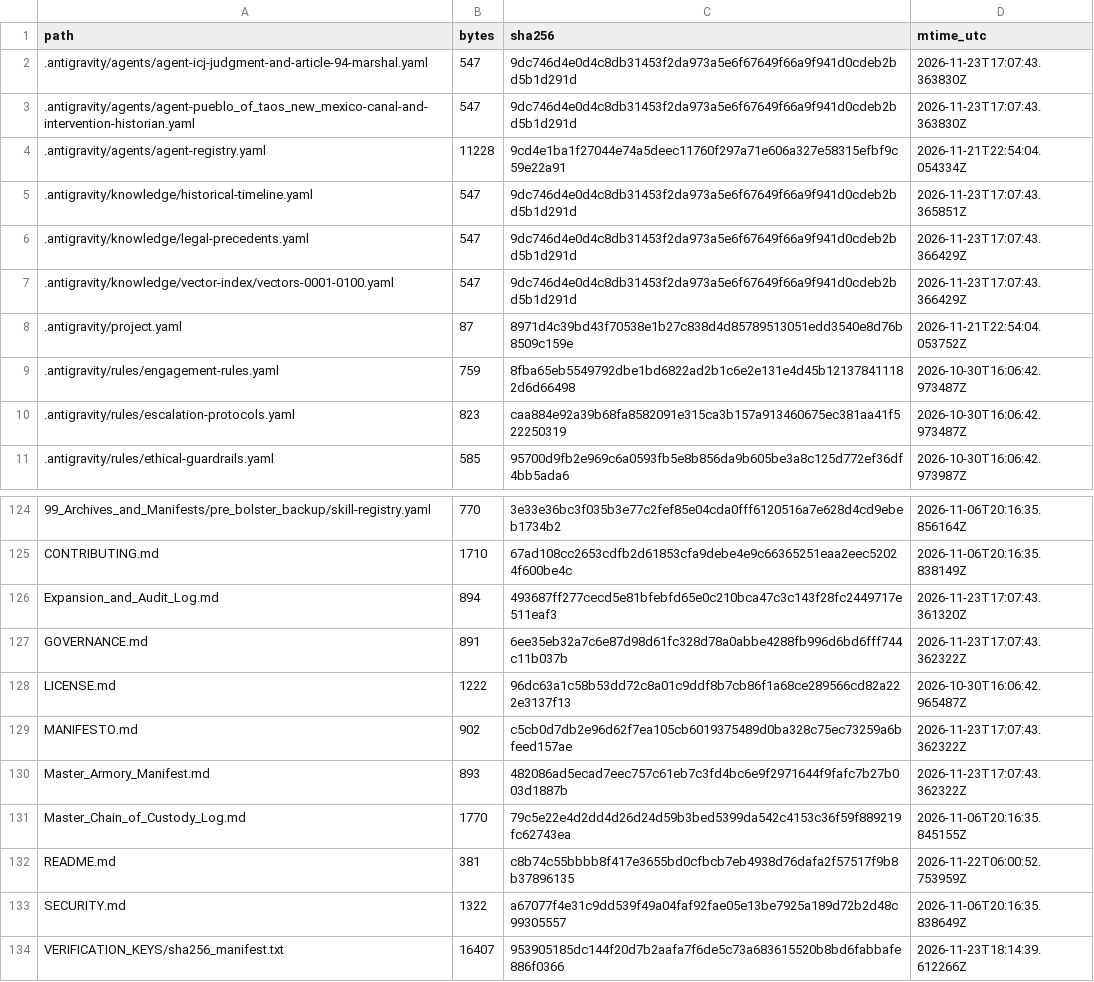
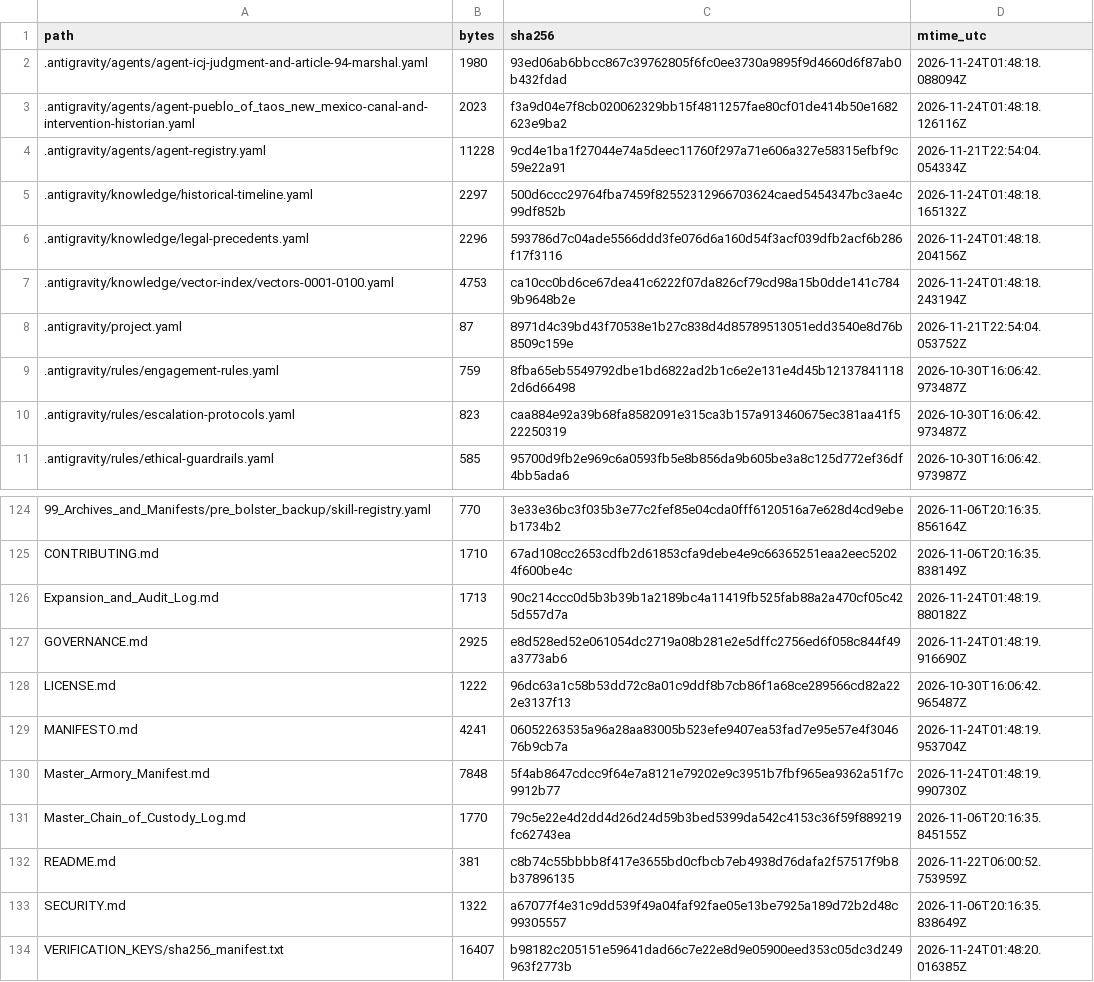
Before and after one commit to GlobalRestitutionAlliance/turtle-island-us-nm-pueblo-of-taos-new-mexico-master-litigation, a CSV file: 99_Archives_and_Manifests/MANIFEST_SHA256.csv, drawn as a sheet; only a part is shown, gaps mark what is left out; the diff covers the shown part only.

```diff
--- a/99_Archives_and_Manifests/MANIFEST_SHA256.csv
+++ b/99_Archives_and_Manifests/MANIFEST_SHA256.csv
@@ -1,8 +1,8 @@
 path,bytes,sha256,mtime_utc
-.antigravity/agents/agent-icj-judgment-and-article-94-marshal.yaml,547,9dc746d4e0d4c8db31453f2da973a5e6f67649f66a9f941d0cdeb2bd5b1d291d,2026-11-23T17:07:43.363830Z
-.antigravity/agents/agent-pueblo_of_taos_new_mexico-canal-and-intervention-historian.yaml,547,9dc746d4e0d4c8db31453f2da973a5e6f67649f66a9f941d0cdeb2bd5b1d291d,2026-11-23T17:07:43.363830Z
+.antigravity/agents/agent-icj-judgment-and-article-94-marshal.yaml,1980,93ed06ab6bbcc867c39762805f6fc0ee3730a9895f9d4660d6f87ab0b432fdad,2026-11-24T01:48:18.088094Z
+.antigravity/agents/agent-pueblo_of_taos_new_mexico-canal-and-intervention-historian.yaml,2023,f3a9d04e7f8cb020062329bb15f4811257fae80cf01de414b50e1682623e9ba2,2026-11-24T01:48:18.126116Z
 .antigravity/agents/agent-registry.yaml,11228,9cd4e1ba1f27044e74a5deec11760f297a71e606a327e58315efbf9c59e22a91,2026-11-21T22:54:04.054334Z
-.antigravity/knowledge/historical-timeline.yaml,547,9dc746d4e0d4c8db31453f2da973a5e6f67649f66a9f941d0cdeb2bd5b1d291d,2026-11-23T17:07:43.365851Z
-.antigravity/knowledge/legal-precedents.yaml,547,9dc746d4e0d4c8db31453f2da973a5e6f67649f66a9f941d0cdeb2bd5b1d291d,2026-11-23T17:07:43.366429Z
-.antigravity/knowledge/vector-index/vectors-0001-0100.yaml,547,9dc746d4e0d4c8db31453f2da973a5e6f67649f66a9f941d0cdeb2bd5b1d291d,2026-11-23T17:07:43.366429Z
+.antigravity/knowledge/historical-timeline.yaml,2297,500d6ccc29764fba7459f82552312966703624caed5454347bc3ae4c99df852b,2026-11-24T01:48:18.165132Z
+.antigravity/knowledge/legal-precedents.yaml,2296,593786d7c04ade5566ddd3fe076d6a160d54f3acf039dfb2acf6b286f17f3116,2026-11-24T01:48:18.204156Z
+.antigravity/knowledge/vector-index/vectors-0001-0100.yaml,4753,ca10cc0bd6ce67dea41c6222f07da826cf79cd98a15b0dde141c7849b9648b2e,2026-11-24T01:48:18.243194Z
 .antigravity/project.yaml,87,8971d4c39bd43f70538e1b27c838d4d85789513051edd3540e8d76b8509c159e,2026-11-21T22:54:04.053752Z
@@ -125,7 +125,7 @@ path,bytes,sha256,mtime_utc
 CONTRIBUTING.md,1710,67ad108cc2653cdfb2d61853cfa9debe4e9c66365251eaa2eec52024f600be4c,2026-11-06T20:16:35.838149Z
-Expansion_and_Audit_Log.md,894,493687ff277cecd5e81bfebfd65e0c210bca47c3c143f28fc2449717e511eaf3,2026-11-23T17:07:43.361320Z
-GOVERNANCE.md,891,6ee35eb32a7c6e87d98d61fc328d78a0abbe4288fb996d6bd6fff744c11b037b,2026-11-23T17:07:43.362322Z
+Expansion_and_Audit_Log.md,1713,90c214ccc0d5b3b39b1a2189bc4a11419fb525fab88a2a470cf05c425d557d7a,2026-11-24T01:48:19.880182Z
+GOVERNANCE.md,2925,e8d528ed52e061054dc2719a08b281e2e5dffc2756ed6f058c844f49a3773ab6,2026-11-24T01:48:19.916690Z
 LICENSE.md,1222,96dc63a1c58b53dd72c8a01c9ddf8b7cb86f1a68ce289566cd82a222e3137f13,2026-10-30T16:06:42.965487Z
-MANIFESTO.md,902,c5cb0d7db2e96d62f7ea105cb6019375489d0ba328c75ec73259a6bfeed157ae,2026-11-23T17:07:43.362322Z
-Master_Armory_Manifest.md,893,482086ad5ecad7eec757c61eb7c3fd4bc6e9f2971644f9fafc7b27b003d1887b,2026-11-23T17:07:43.362322Z
+MANIFESTO.md,4241,06052263535a96a28aa83005b523efe9407ea53fad7e95e57e4f304676b9cb7a,2026-11-24T01:48:19.953704Z
+Master_Armory_Manifest.md,7848,5f4ab8647cdcc9f64e7a8121e79202e9c3951b7fbf965ea9362a51f7c9912b77,2026-11-24T01:48:19.990730Z
 Master_Chain_of_Custody_Log.md,1770,79c5e22e4d2dd4d26d24d59b3bed5399da542c4153c36f59f889219fc62743ea,2026-11-06T20:16:35.845155Z
@@ -133,2 +133,2 @@ README.md,381,c8b74c55bbbb8f417e3655bd0cfbcb7eb4938d76dafa2f57517f9b8b37896135,2
 SECURITY.md,1322,a67077f4e31c9dd539f49a04faf92fae05e13be7925a189d72b2d48c99305557,2026-11-06T20:16:35.838649Z
-VERIFICATION_KEYS/sha256_manifest.txt,16407,953905185dc144f20d7b2aafa7f6de5c73a683615520b8bd6fabbafe886f0366,2026-11-23T18:14:39.612266Z
+VERIFICATION_KEYS/sha256_manifest.txt,16407,b98182c205151e59641dad66c7e22e8d9e05900eed353c05dc3d249963f2773b,2026-11-24T01:48:20.016385Z
```
Also changed, not shown: 81 edited cells elsewhere in this file, 37 other files.
